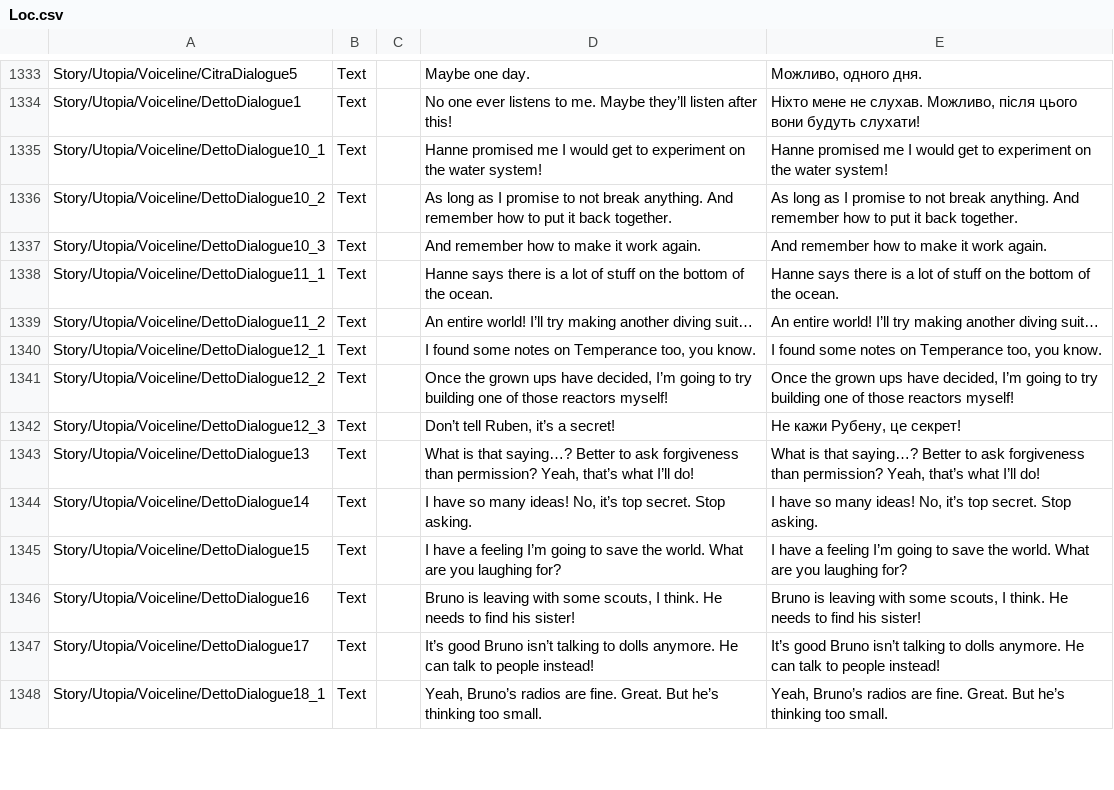
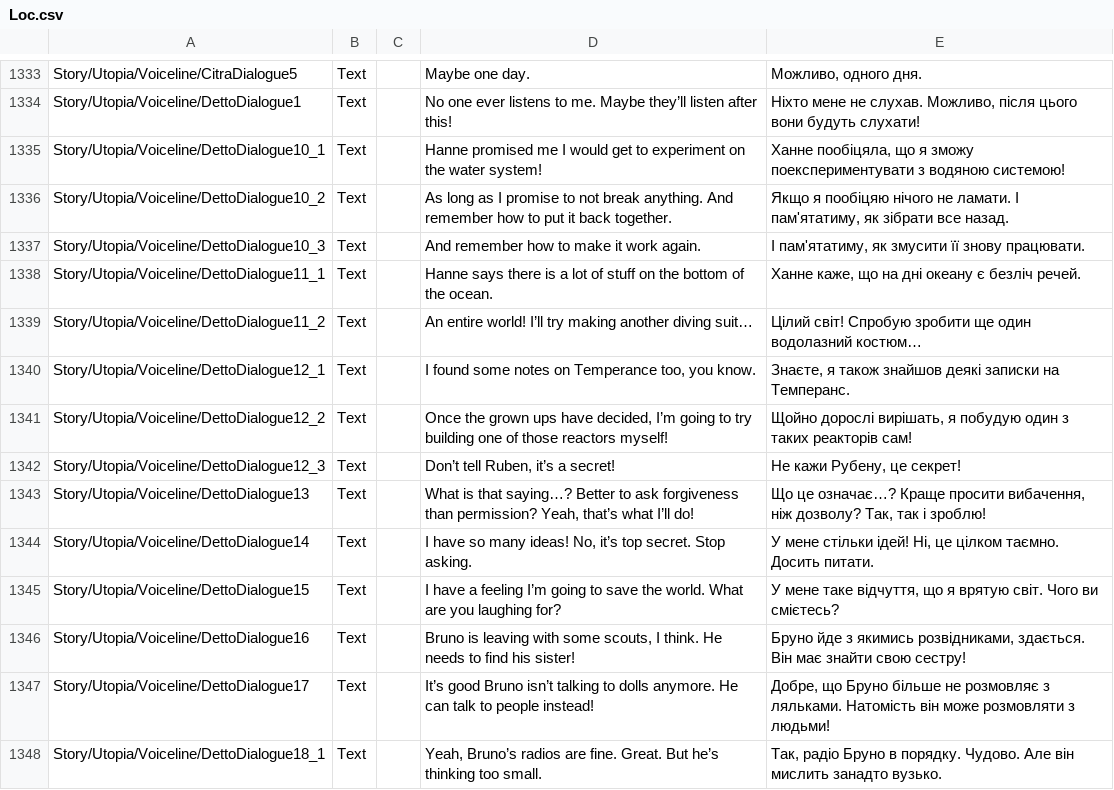
Before and after one commit to Damglador/Raft-UA, a CSV file: uk/Loc.csv, drawn as a sheet; only a part is shown, gaps mark what is left out; the diff covers the shown part only; the diff names each change by its address in the sheet, - before the commit and + after, or states it on an @@ line.

Commit message:
New translations Source.csv (Ukrainian)

```diff
--- a/uk/Loc.csv
+++ b/uk/Loc.csv
-E1335: Hanne promised me I would get to experiment on the water system!
+E1335: Ханне пообіцяла, що я зможу поекспериментувати з водяною системою!
-E1336: As long as I promise to not break anything. And remember how to put it back together.
+E1336: Якщо я пообіцяю нічого не ламати. І пам'ятатиму, як зібрати все назад.
-E1337: And remember how to make it work again.
+E1337: І пам'ятатиму, як змусити її знову працювати.
-E1338: Hanne says there is a lot of stuff on the bottom of the ocean.
+E1338: Ханне каже, що на дні океану є безліч речей.
-E1339: An entire world! I’ll try making another diving suit…
+E1339: Цілий світ! Спробую зробити ще один водолазний костюм…
-E1340: I found some notes on Temperance too, you know.
+E1340: Знаєте, я також знайшов деякі записки на Темперанс.
-E1341: Once the grown ups have decided, I’m going to try building one of those reactors myself!
+E1341: Щойно дорослі вирішать, я побудую один з таких реакторів сам!
-E1343: What is that saying…? Better to ask forgiveness than permission? Yeah, that’s what I’ll do!
+E1343: Що це означає…? Краще просити вибачення, ніж дозволу? Так, так і зроблю!
-E1344: I have so many ideas! No, it’s top secret. Stop asking.
+E1344: У мене стільки ідей! Ні, це цілком таємно. Досить питати.
-E1345: I have a feeling I’m going to save the world. What are you laughing for?
+E1345: У мене таке відчуття, що я врятую світ. Чого ви смієтесь?
-E1346: Bruno is leaving with some scouts, I think. He needs to find his sister!
+E1346: Бруно йде з якимись розвідниками, здається. Він має знайти свою сестру!
-E1347: It’s good Bruno isn’t talking to dolls anymore. He can talk to people instead!
+E1347: Добре, що Бруно більше не розмовляє з ляльками. Натомість він може розмовляти з людьми!
-E1348: Yeah, Bruno’s radios are fine. Great. But he’s thinking too small.
+E1348: Так, радіо Бруно в порядку. Чудово. Але він мислить занадто вузько.
```
Also changed, not shown: 68 edited cells elsewhere in this file.
